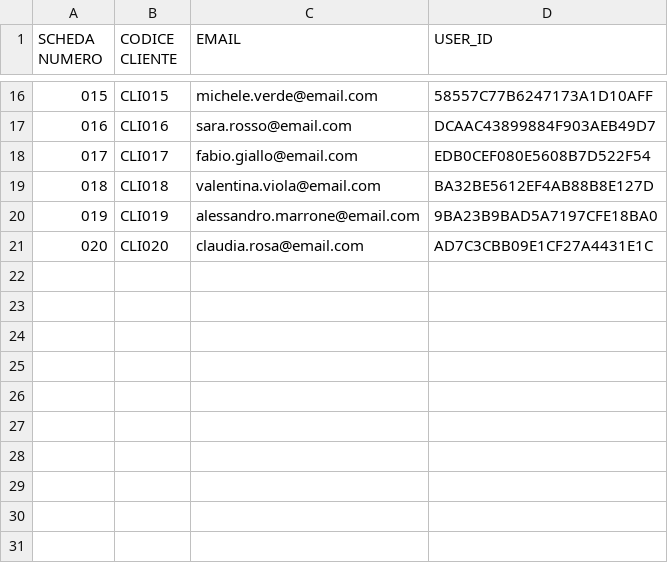
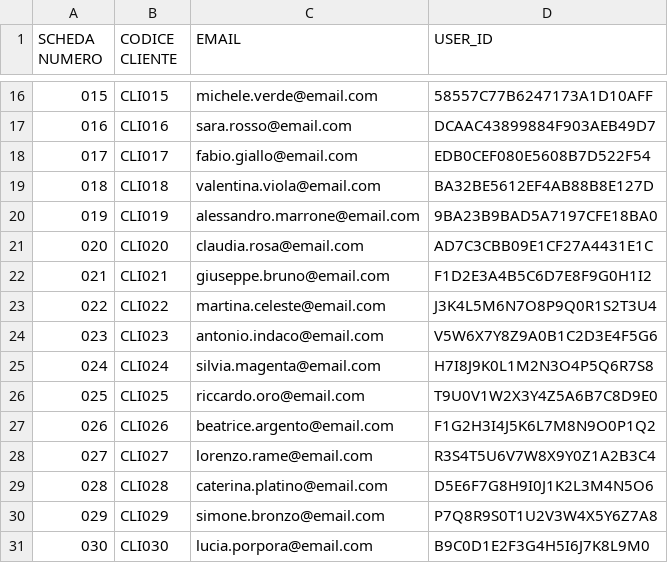
Before and after one commit to dadapera/event-registration-form-suite, a CSV file: forms/crociera-mediterraneo/sample_data_with_ids.csv, drawn as a sheet; only a part is shown, gaps mark what is left out.

```diff
--- a/forms/crociera-mediterraneo/sample_data_with_ids.csv
+++ b/forms/crociera-mediterraneo/sample_data_with_ids.csv
@@ -21 +21,11 @@ SCHEDA NUMERO,CODICE CLIENTE,EMAIL,USER_ID
 020,CLI020,claudia.rosa@email.com,AD7C3CBB09E1CF27A4431E1C
+021,CLI021,giuseppe.bruno@email.com,F1D2E3A4B5C6D7E8F9G0H1I2
+022,CLI022,martina.celeste@email.com,J3K4L5M6N7O8P9Q0R1S2T3U4
+023,CLI023,antonio.indaco@email.com,V5W6X7Y8Z9A0B1C2D3E4F5G6
+024,CLI024,silvia.magenta@email.com,H7I8J9K0L1M2N3O4P5Q6R7S8
+025,CLI025,riccardo.oro@email.com,T9U0V1W2X3Y4Z5A6B7C8D9E0
+026,CLI026,beatrice.argento@email.com,F1G2H3I4J5K6L7M8N9O0P1Q2
+027,CLI027,lorenzo.rame@email.com,R3S4T5U6V7W8X9Y0Z1A2B3C4
+028,CLI028,caterina.platino@email.com,D5E6F7G8H9I0J1K2L3M4N5O6
+029,CLI029,simone.bronzo@email.com,P7Q8R9S0T1U2V3W4X5Y6Z7A8
+030,CLI030,lucia.porpora@email.com,B9C0D1E2F3G4H5I6J7K8L9M0
```
Also changed, not shown: 4 other files.
